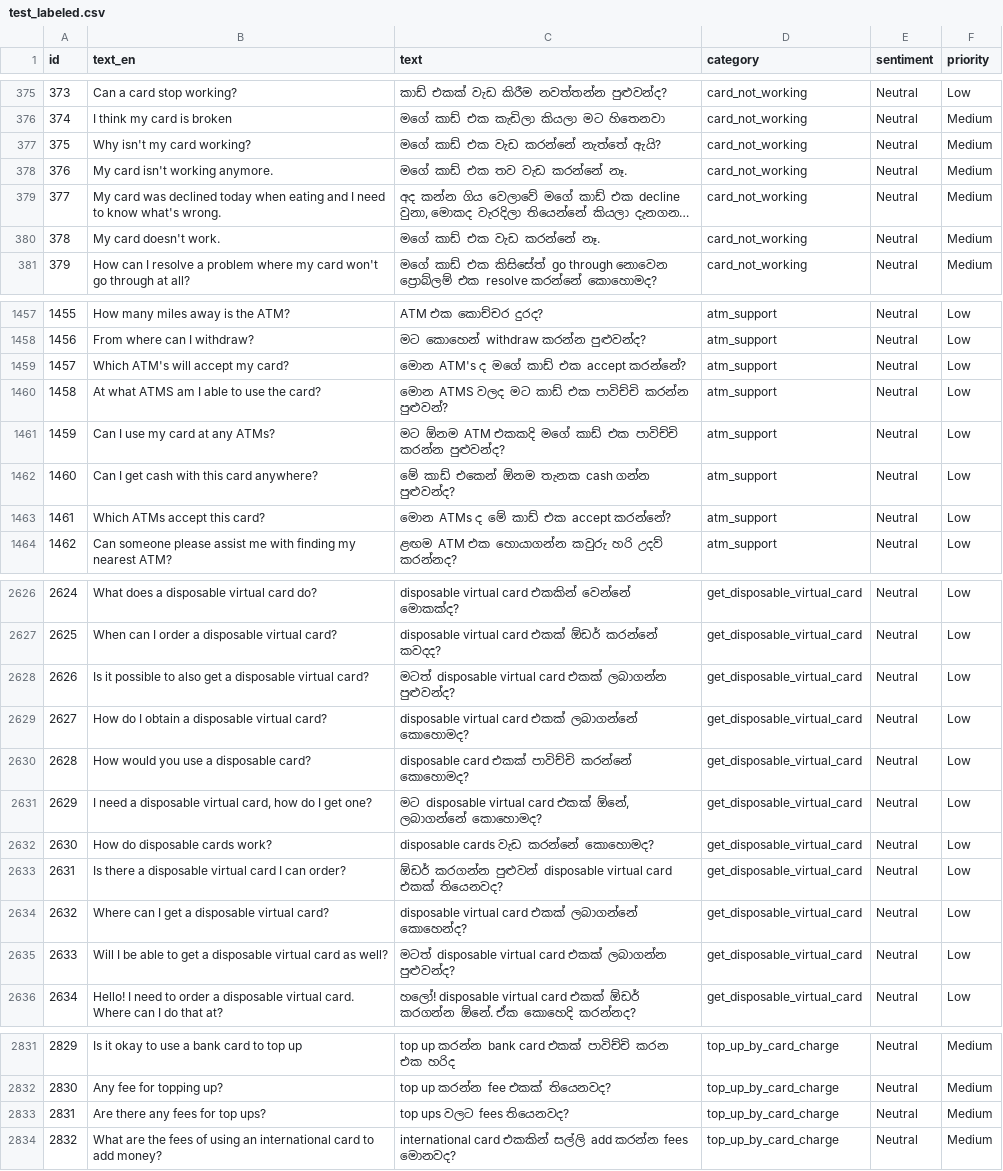
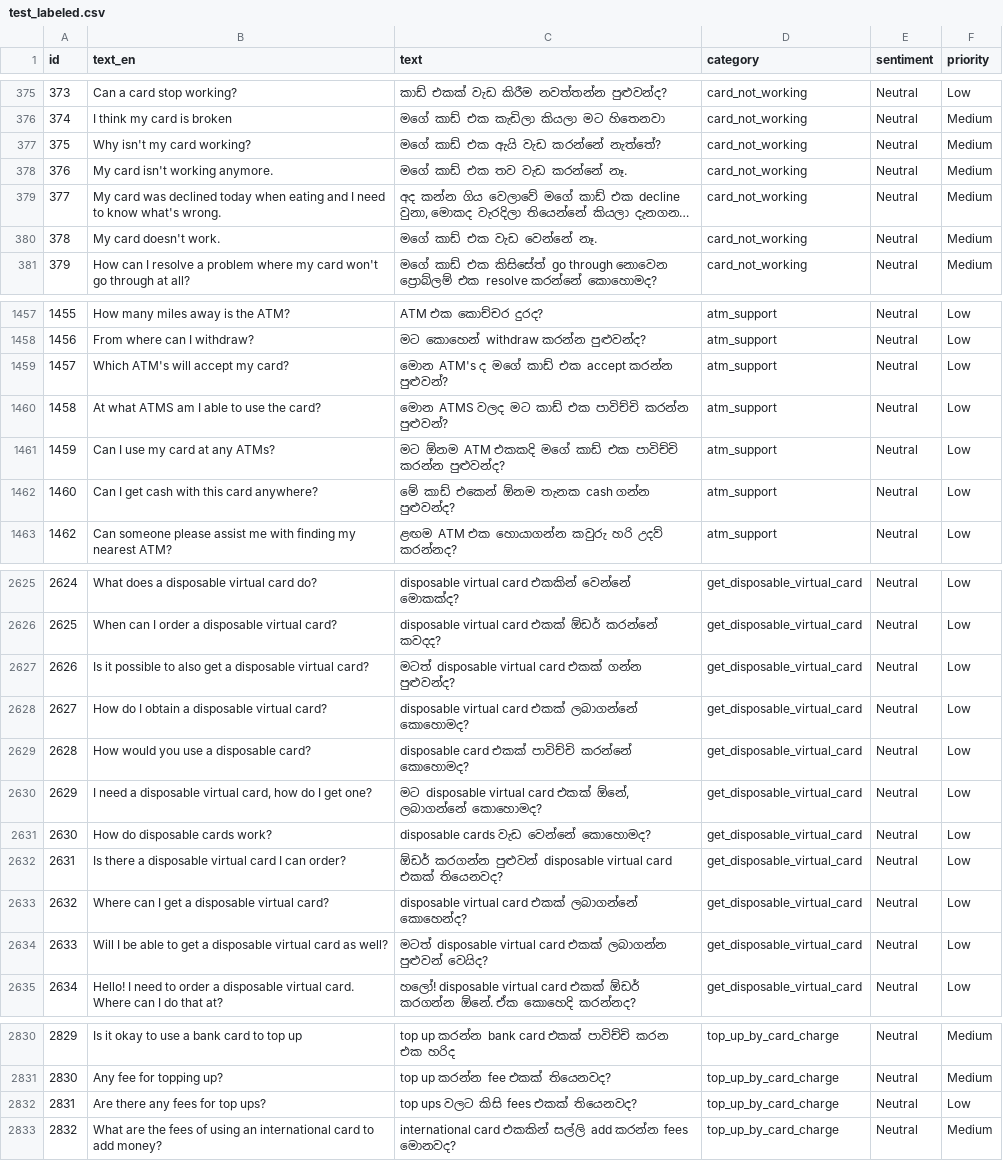
Before and after one commit to Nivin-Sithija/Swift, a CSV file: datasets/sinhala/test_labeled.csv, drawn as a sheet; only a part is shown, gaps mark what is left out; long unchanged cells end in …; removed rows and columns are numbered as before the commit, all else as after; the diff covers the shown part only; the diff names each change by its address in the sheet, - before the commit and + after, or states it on an @@ line.

```diff
--- a/datasets/sinhala/test_labeled.csv
+++ b/datasets/sinhala/test_labeled.csv
-C377 (text): මගේ කාඩ් එක වැඩ කරන්නේ නැත්තේ ඇයි?
+C377 (text): මගේ කාඩ් එක ඇයි වැඩ කරන්නේ නැත්තේ?
-C380 (text): මගේ කාඩ් එක වැඩ කරන්නේ නෑ.
+C380 (text): මගේ කාඩ් එක වැඩ වෙන්නේ නෑ.
-C1459 (text): මොන ATM's ද මගේ කාඩ් එක accept කරන්නේ?
+C1459 (text): මොන ATM's ද මගේ කාඩ් එක accept කරන්න පුළුවන්?
-row 1463: 1461 | Which ATMs accept this card? | මොන ATMs ද මේ කාඩ් එක accept කරන්නේ? | atm_support | Neutral | Low
-C2627 (text): …card එකක් ලබාගන්න පුළුවන්ද?
+C2627 (text): …card එකක් ගන්න පුළුවන්ද?
-C2631 (text): disposable cards වැඩ කරන්නේ කොහොමද?
+C2631 (text): disposable cards වැඩ වෙන්නේ කොහොමද?
-C2634 (text): …එකක් ලබාගන්න පුළුවන්ද?
+C2634 (text): …එකක් ලබාගන්න පුළුවන් වෙයිද?
-C2832 (text): top ups වලට fees තියෙනවද?
+C2832 (text): top ups වලට කිසි fees එකක් තියෙනවද?
-F2832 (priority): Medium
+F2832 (priority): Low
```
Also changed, not shown: 63 edited cells elsewhere in this file, datasets/english/test_labeled.csv, datasets/singlish/test_labeled.csv, 18 other files.
